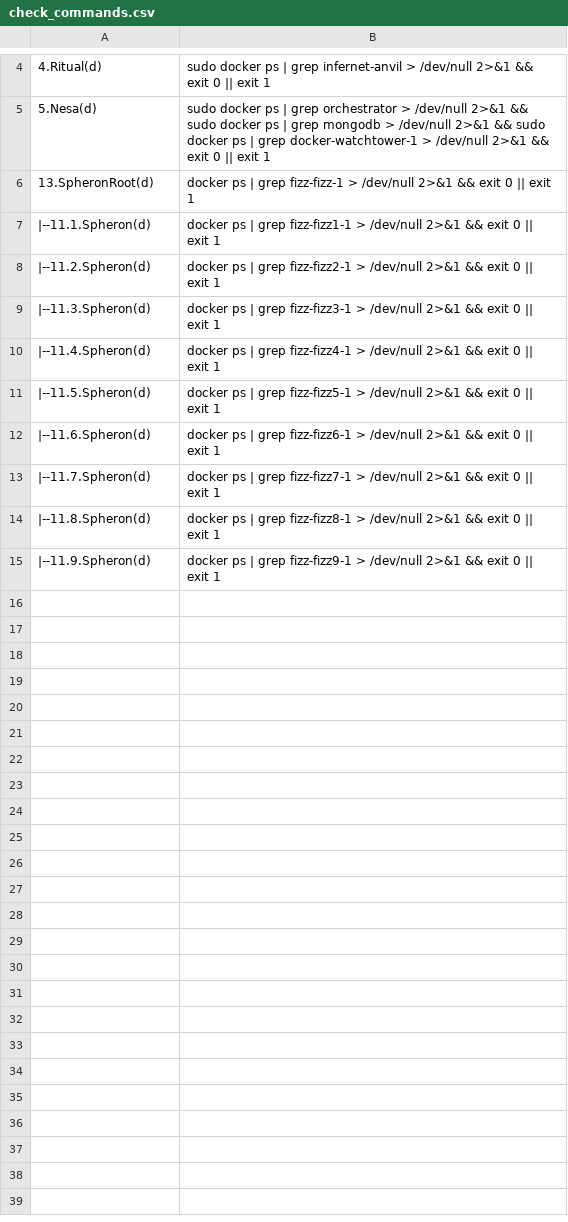
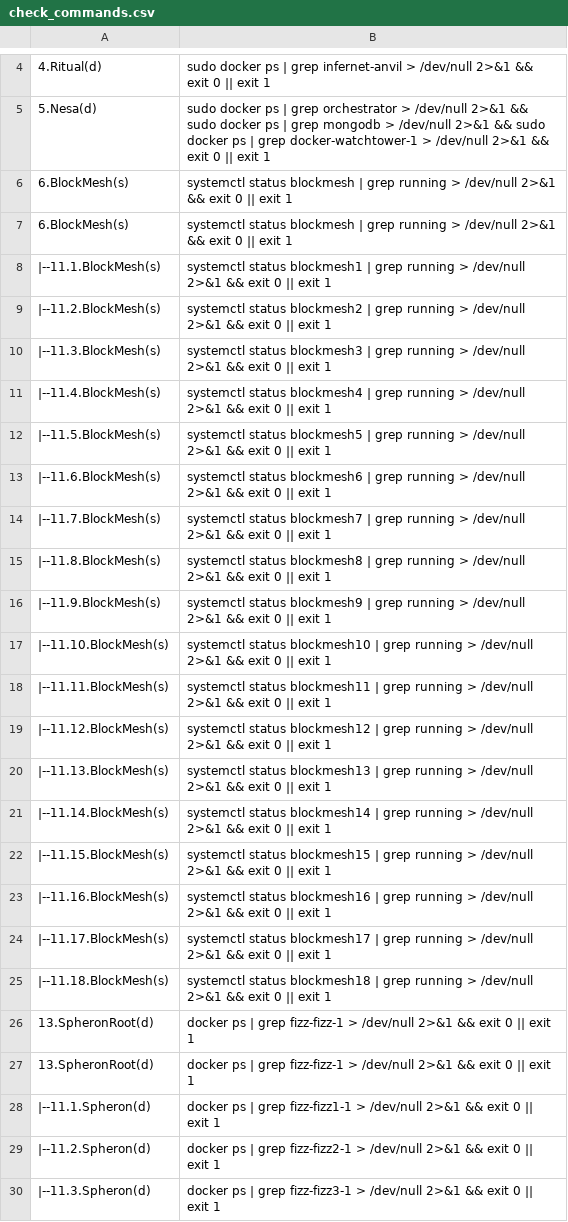
Before and after one commit to repchinskiy/cryptologo, a CSV file: check_commands.csv, drawn as a sheet; only a part is shown, gaps mark what is left out; the shorter side is filled out with more unchanged rows.

Commit message:
Update check_commands.csv

```diff
--- a/check_commands.csv
+++ b/check_commands.csv
@@ -5,2 +5,23 @@
 5.Nesa(d);sudo docker ps | grep orchestrator > /dev/null 2>&1 && sudo docker ps | grep mongodb > /dev/null 2>&1 && sudo docker ps | grep docker-watchtower-1 > /dev/null 2>&1 && exit 0 || exit 1
+6.BlockMesh(s);systemctl status blockmesh | grep running > /dev/null 2>&1 && exit 0 || exit 1
+6.BlockMesh(s);systemctl status blockmesh | grep running > /dev/null 2>&1 && exit 0 || exit 1
+  |--11.1.BlockMesh(s);systemctl status blockmesh1 | grep running > /dev/null 2>&1 && exit 0 || exit 1
+  |--11.2.BlockMesh(s);systemctl status blockmesh2 | grep running > /dev/null 2>&1 && exit 0 || exit 1
+  |--11.3.BlockMesh(s);systemctl status blockmesh3 | grep running > /dev/null 2>&1 && exit 0 || exit 1
+  |--11.4.BlockMesh(s);systemctl status blockmesh4 | grep running > /dev/null 2>&1 && exit 0 || exit 1
+  |--11.5.BlockMesh(s);systemctl status blockmesh5 | grep running > /dev/null 2>&1 && exit 0 || exit 1
+  |--11.6.BlockMesh(s);systemctl status blockmesh6 | grep running > /dev/null 2>&1 && exit 0 || exit 1
+  |--11.7.BlockMesh(s);systemctl status blockmesh7 | grep running > /dev/null 2>&1 && exit 0 || exit 1
+  |--11.8.BlockMesh(s);systemctl status blockmesh8 | grep running > /dev/null 2>&1 && exit 0 || exit 1
+  |--11.9.BlockMesh(s);systemctl status blockmesh9 | grep running > /dev/null 2>&1 && exit 0 || exit 1
+  |--11.10.BlockMesh(s);systemctl status blockmesh10 | grep running > /dev/null 2>&1 && exit 0 || exit 1
+  |--11.11.BlockMesh(s);systemctl status blockmesh11 | grep running > /dev/null 2>&1 && exit 0 || exit 1
+  |--11.12.BlockMesh(s);systemctl status blockmesh12 | grep running > /dev/null 2>&1 && exit 0 || exit 1
+  |--11.13.BlockMesh(s);systemctl status blockmesh13 | grep running > /dev/null 2>&1 && exit 0 || exit 1
+  |--11.14.BlockMesh(s);systemctl status blockmesh14 | grep running > /dev/null 2>&1 && exit 0 || exit 1
+  |--11.15.BlockMesh(s);systemctl status blockmesh15 | grep running > /dev/null 2>&1 && exit 0 || exit 1
+  |--11.16.BlockMesh(s);systemctl status blockmesh16 | grep running > /dev/null 2>&1 && exit 0 || exit 1
+  |--11.17.BlockMesh(s);systemctl status blockmesh17 | grep running > /dev/null 2>&1 && exit 0 || exit 1
+  |--11.18.BlockMesh(s);systemctl status blockmesh18 | grep running > /dev/null 2>&1 && exit 0 || exit 1
+13.SpheronRoot(d);docker ps | grep fizz-fizz-1 > /dev/null 2>&1 && exit 0 || exit 1
 13.SpheronRoot(d);docker ps | grep fizz-fizz-1 > /dev/null 2>&1 && exit 0 || exit 1
```
